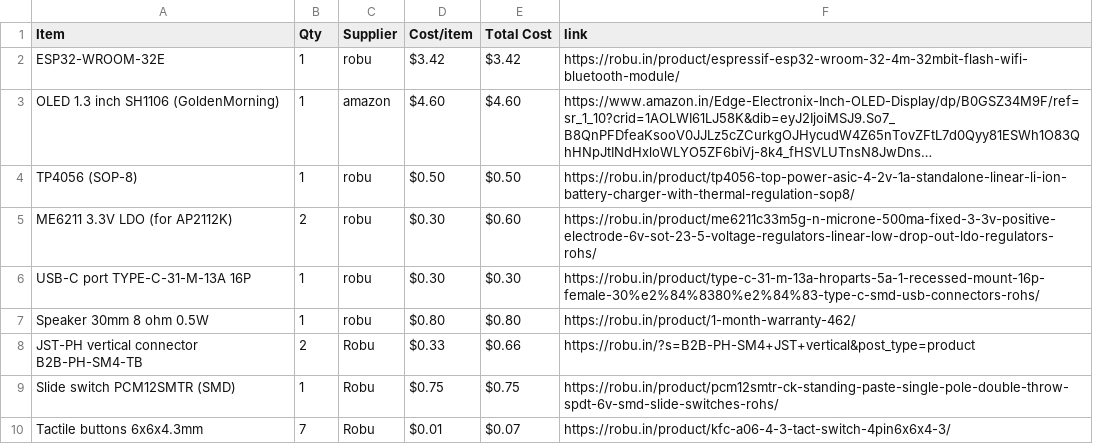
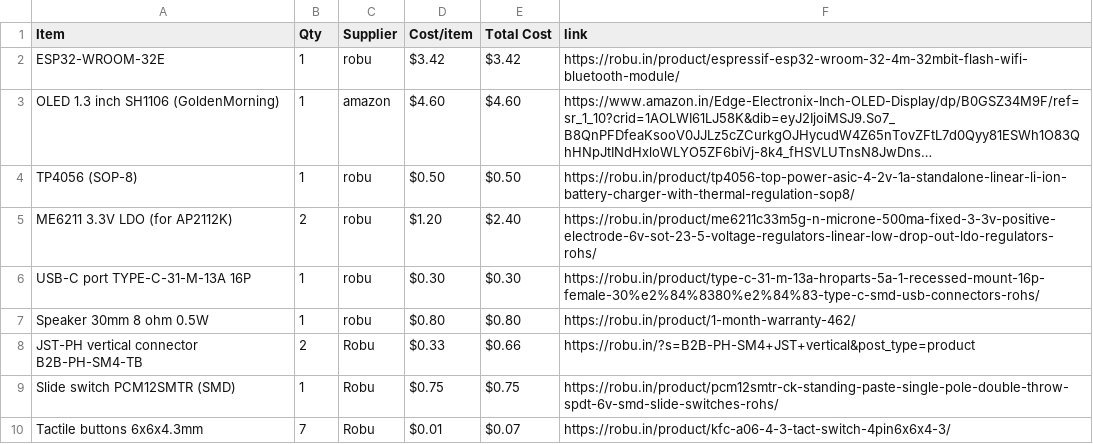
Before and after one commit to rafay-069/pocket-pal-player-, a CSV file: BOM.csv, drawn as a sheet; only a part is shown; long unchanged cells end in …; the diff names each change by its address in the sheet, - before the commit and + after, or states it on an @@ line.

Commit message:
Sync pocket pal player from Half Life

```diff
--- a/BOM.csv
+++ b/BOM.csv
-D5 (Cost/item): $0.30
+D5 (Cost/item): $1.20
-E5 (Total Cost): $0.60
+E5 (Total Cost): $2.40
```
